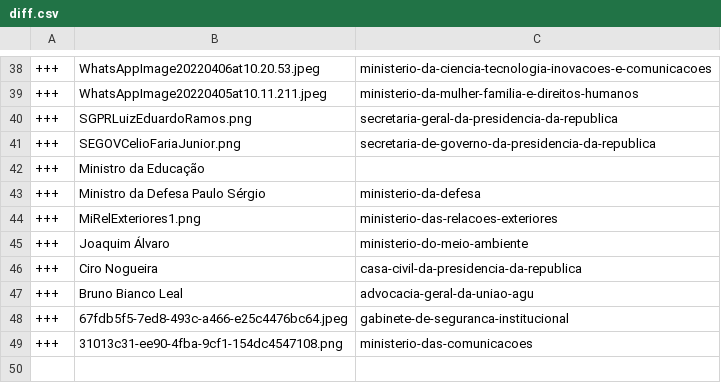
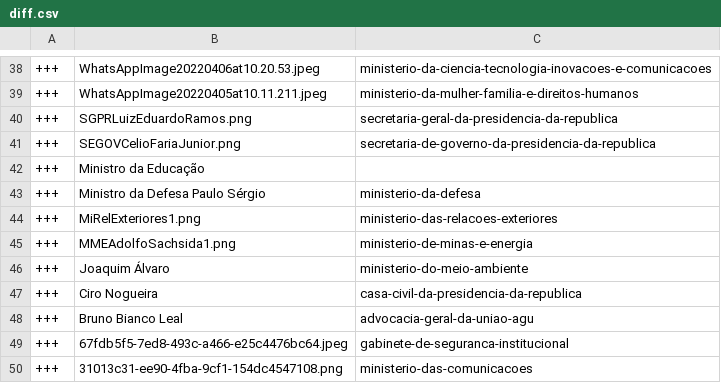
Before and after one commit to every-politician-scrapers/brazil-ministers, a CSV file: sources/official/diff.csv, drawn as a sheet; only a part is shown, gaps mark what is left out.

Commit message:
Compare external sources to Wikidata

```diff
--- a/sources/official/diff.csv
+++ b/sources/official/diff.csv
@@ -44,2 +44,3 @@
 +++,MiRelExteriores1.png,ministerio-das-relacoes-exteriores
++++,MMEAdolfoSachsida1.png,ministerio-de-minas-e-energia
 +++,Joaquim Álvaro,ministerio-do-meio-ambiente
```
Also changed, not shown: sources/official/scraped.csv.
